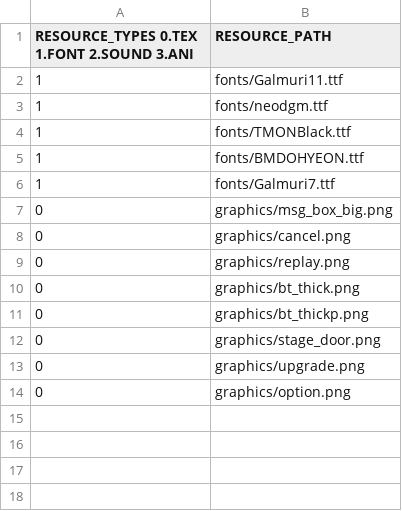
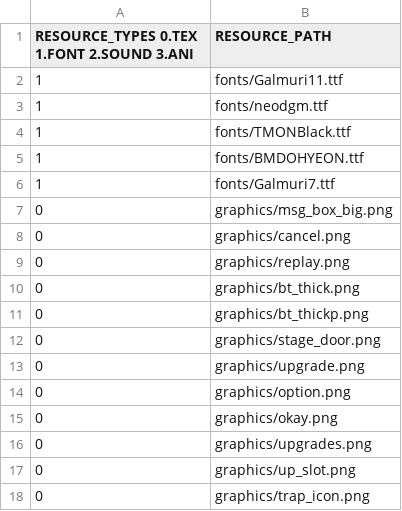
Before and after one commit to Crecrepher/Open_Warfare, a CSV file: Open_Warfare-bin/tables/DefaultResourceList.csv, drawn as a sheet.

```diff
--- a/Open_Warfare-bin/tables/DefaultResourceList.csv
+++ b/Open_Warfare-bin/tables/DefaultResourceList.csv
@@ -14 +14,5 @@ RESOURCE_TYPES 0.TEX 1.FONT 2.SOUND 3.ANI,RESOURCE_PATH
 0,graphics/option.png
+0,graphics/okay.png
+0,graphics/upgrades.png
+0,graphics/up_slot.png
+0,graphics/trap_icon.png
```
Also changed, not shown: Open_Warfare-bin/tables/GameResourceList.csv, 21 other files.
